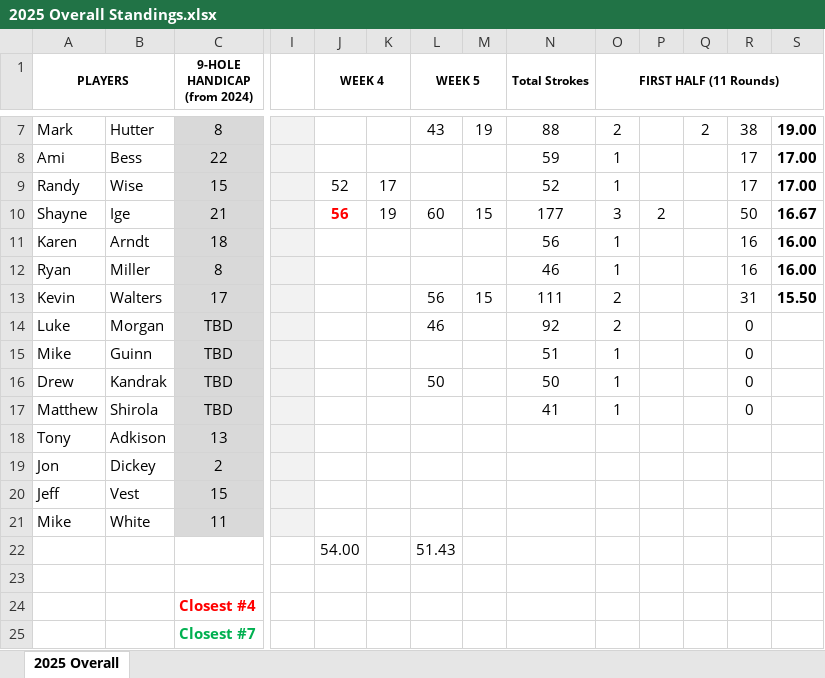
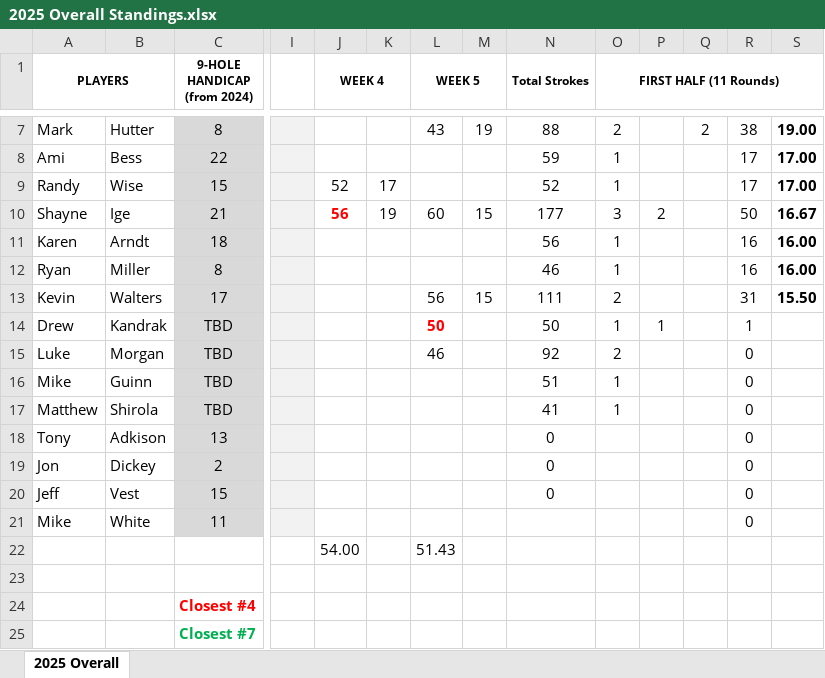
Before and after one commit to mthutter/golf-league-manager, an Excel workbook: public/results/2025/2025 Overall Standings.xlsx, sheet 2025 Overall, drawn as a sheet; only a part is shown, gaps mark what is left out; values as stored, in another font and other column widths than the file's, no borders; removed rows and columns are numbered as before the commit, all else as after; rows hold the shown columns only; the diff names each change by its address in the sheet, - before the commit and + after, or states it on an @@ line.

Commit message:
060525 - added Drew CTTP on hole 4 week 5

```diff
--- a/public/results/2025/2025 Overall Standings.xlsx (sheet 2025 Overall)
+++ b/public/results/2025/2025 Overall Standings.xlsx (sheet 2025 Overall)
+row 14: Drew | Kandrak | TBD |  |  |  | 50 |  | 50 | 1 | 1 |  | 1
-row 16: Drew | Kandrak | TBD |  |  |  | 50 |  | 50 | 1 |  |  | 0
-N18:N20 (Total Strokes): (empty)
+N18:N20 (Total Strokes): 0
-R18:R21: (empty)
+R18:R21: 0
```
Also changed, not shown: formulas that keep their value, hidden cells, public/results/2025/2025 Weekly Stats - Week 5.xlsx, public/results/2025/Week 2 Skins.xlsx, 2 other files.
